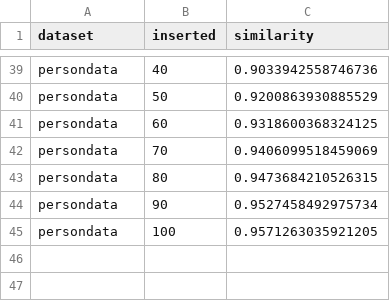
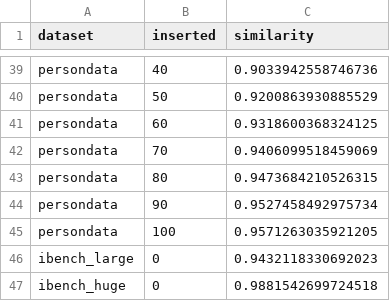
Before and after one commit to GauvainD/GRAFT, a CSV file: experiments/results/csv/similarities.csv, drawn as a sheet; only a part is shown, gaps mark what is left out; the diff names each change by its address in the sheet, - before the commit and + after, or states it on an @@ line.

```diff
--- a/experiments/results/csv/similarities.csv
+++ b/experiments/results/csv/similarities.csv
+row 46: ibench_large | 0 | 0.9432118330692023
+row 47: ibench_huge | 0 | 0.9881542699724518
```
Also changed, not shown: experiments/results/csv/dataset-comparison.csv, 12 other files.
